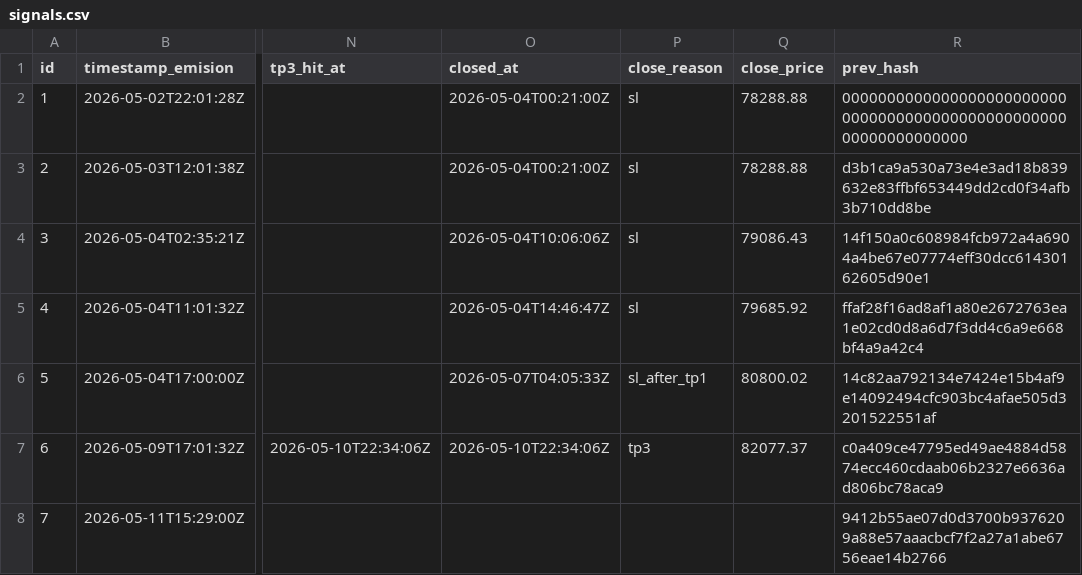
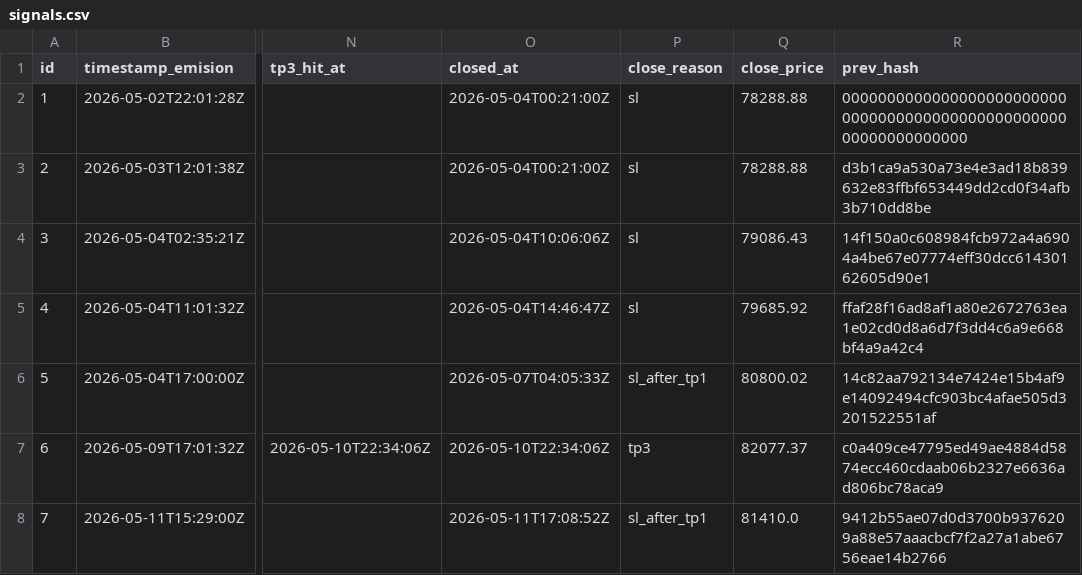
Before and after one commit to z3n3k4/quantumblock-track, a CSV file: signals.csv, drawn as a sheet; only a part is shown, gaps mark what is left out; the diff names each change by its address in the sheet, - before the commit and + after, or states it on an @@ line.

```diff
--- a/signals.csv
+++ b/signals.csv
-O8 (closed_at): (empty)
+O8 (closed_at): 2026-05-11T17:08:52Z
-P8 (close_reason): (empty)
+P8 (close_reason): sl_after_tp1
-Q8 (close_price): (empty)
+Q8 (close_price): 81410.0
```
Also changed, not shown: 1 other file.
